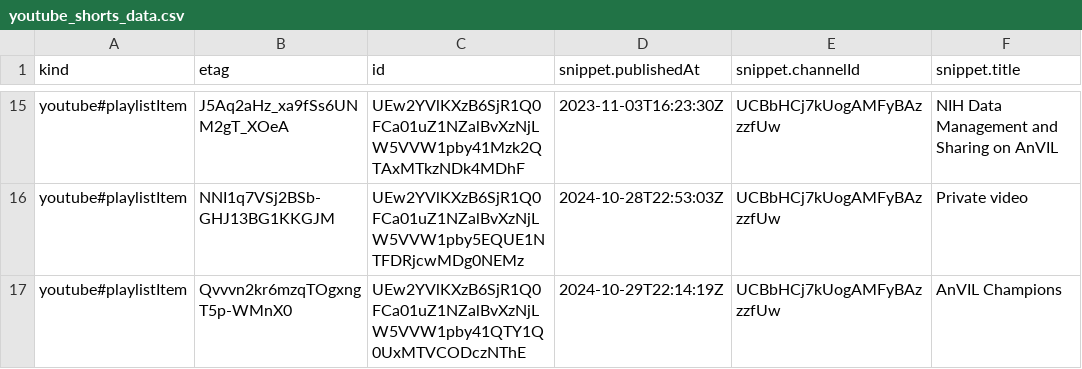
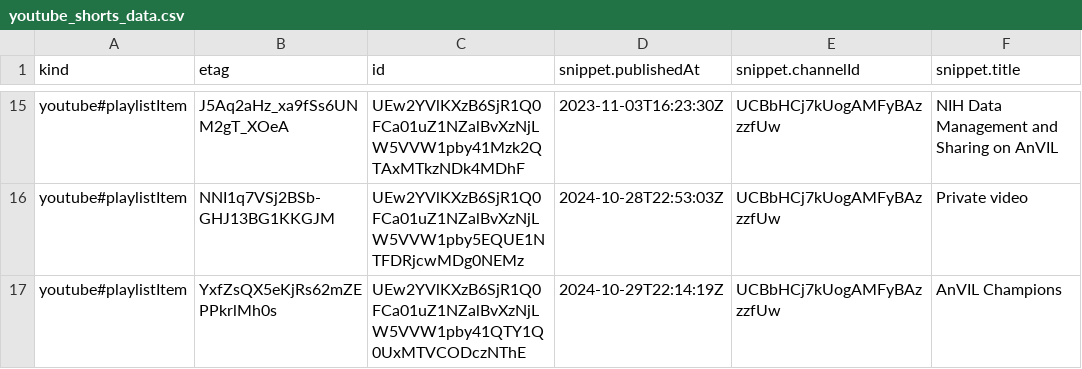
Before and after one commit to fhdsl/AnVIL_Collection, a CSV file: resources/youtube_shorts_data.csv, drawn as a sheet; only a part is shown, gaps mark what is left out; the diff names each change by its address in the sheet, - before the commit and + after, or states it on an @@ line.

```diff
--- a/resources/youtube_shorts_data.csv
+++ b/resources/youtube_shorts_data.csv
-B17 (etag): Qvvvn2kr6mzqTOgxngT5p-WMnX0
+B17 (etag): YxfZsQX5eKjRs62mZEPPkrlMh0s
```
Also changed, not shown: resources/youtube_demos_data.csv, 1 other file.
